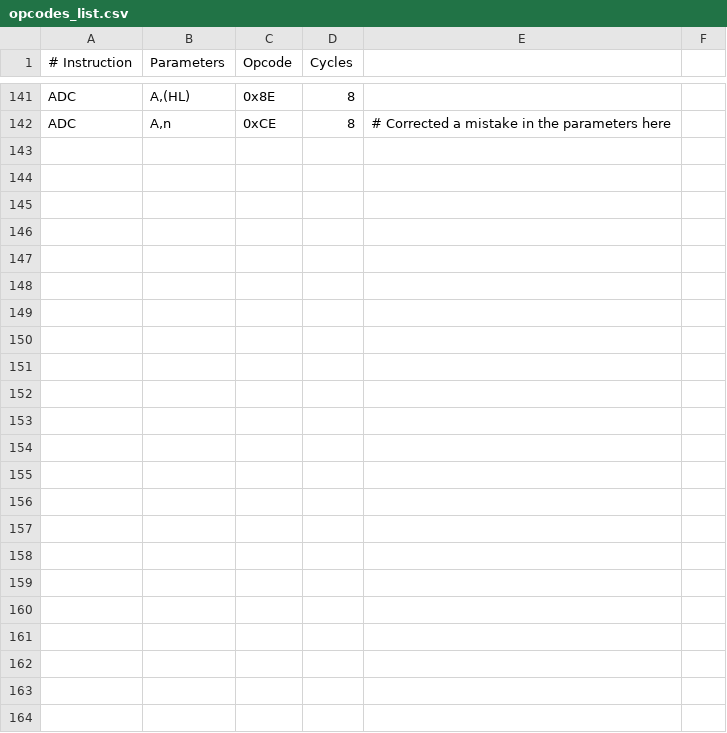
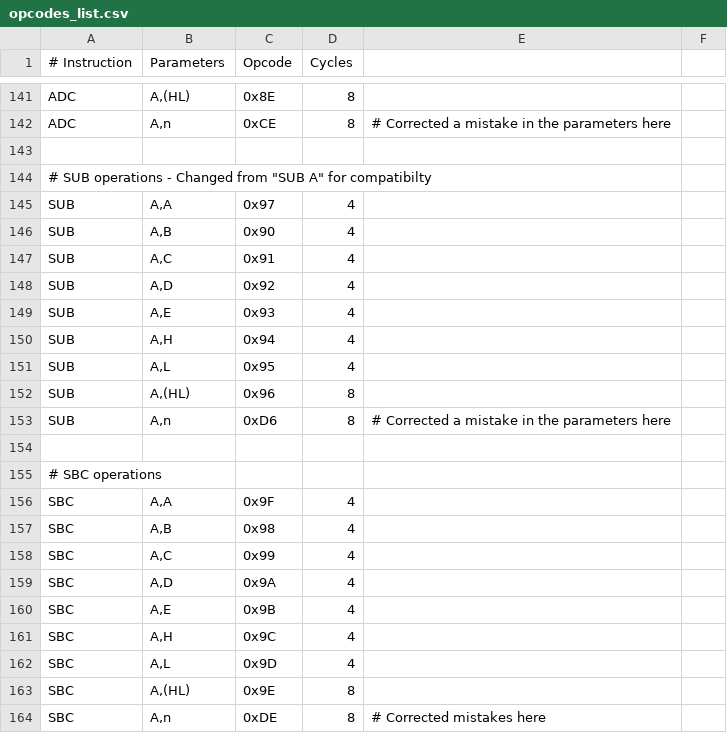
Before and after one commit to TheSadlig/GBEmu, a CSV file: opcodes_list.csv, drawn as a sheet; only a part is shown, gaps mark what is left out.

Commit message:
Add SUB, SBC operations

```diff
--- a/opcodes_list.csv
+++ b/opcodes_list.csv
@@ -142 +142,23 @@ ADC,"A,(HL)",0x8E,8
 ADC,"A,n",0xCE,8,# Corrected a mistake in the parameters here
+
+# SUB operations - Changed from "SUB A" for compatibilty
+SUB,"A,A",0x97,4
+SUB,"A,B",0x90,4
+SUB,"A,C",0x91,4
+SUB,"A,D",0x92,4
+SUB,"A,E",0x93,4
+SUB,"A,H",0x94,4
+SUB,"A,L",0x95,4
+SUB,"A,(HL)",0x96,8
+SUB,"A,n",0xD6,8,# Corrected a mistake in the parameters here
+
+# SBC operations
+SBC,"A,A",0x9F,4
+SBC,"A,B",0x98,4
+SBC,"A,C",0x99,4
+SBC,"A,D",0x9A,4
+SBC,"A,E",0x9B,4
+SBC,"A,H",0x9C,4
+SBC,"A,L",0x9D,4
+SBC,"A,(HL)",0x9E,8
+SBC,"A,n",0xDE,8,# Corrected mistakes here
```
Also changed, not shown: 1 other file.
